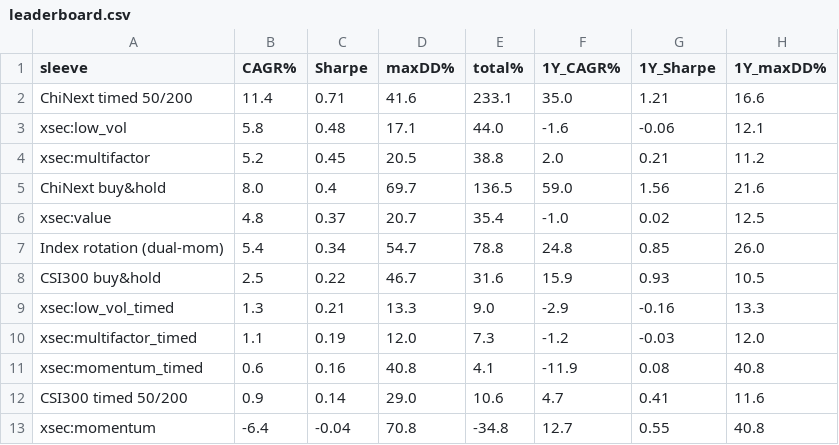
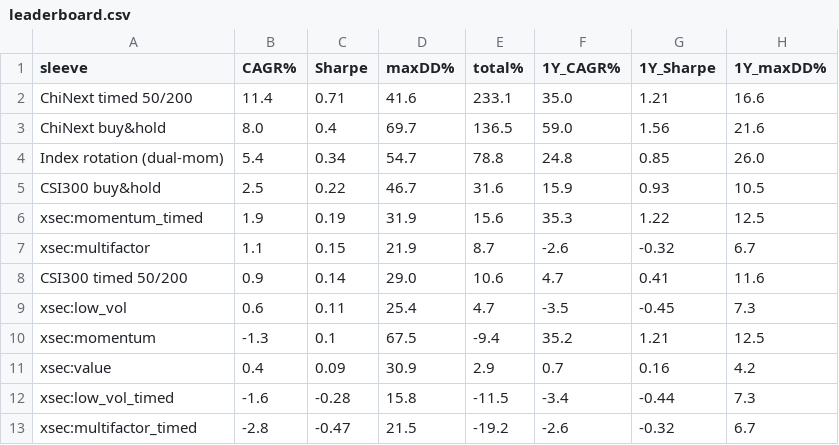
Before and after one commit to raysyhuang/dragon-pulse, a CSV file: outputs/paper_lab/leaderboard.csv, drawn as a sheet.

```diff
--- a/outputs/paper_lab/leaderboard.csv
+++ b/outputs/paper_lab/leaderboard.csv
@@ -2,12 +2,12 @@ sleeve,CAGR%,Sharpe,maxDD%,total%,1Y_CAGR%,1Y_Sharpe,1Y_maxDD%
 ChiNext timed 50/200,11.4,0.71,41.6,233.1,35.0,1.21,16.6
-xsec:low_vol,5.8,0.48,17.1,44.0,-1.6,-0.06,12.1
-xsec:multifactor,5.2,0.45,20.5,38.8,2.0,0.21,11.2
 ChiNext buy&hold,8.0,0.4,69.7,136.5,59.0,1.56,21.6
-xsec:value,4.8,0.37,20.7,35.4,-1.0,0.02,12.5
 Index rotation (dual-mom),5.4,0.34,54.7,78.8,24.8,0.85,26.0
 CSI300 buy&hold,2.5,0.22,46.7,31.6,15.9,0.93,10.5
-xsec:low_vol_timed,1.3,0.21,13.3,9.0,-2.9,-0.16,13.3
-xsec:multifactor_timed,1.1,0.19,12.0,7.3,-1.2,-0.03,12.0
-xsec:momentum_timed,0.6,0.16,40.8,4.1,-11.9,0.08,40.8
+xsec:momentum_timed,1.9,0.19,31.9,15.6,35.3,1.22,12.5
+xsec:multifactor,1.1,0.15,21.9,8.7,-2.6,-0.32,6.7
 CSI300 timed 50/200,0.9,0.14,29.0,10.6,4.7,0.41,11.6
-xsec:momentum,-6.4,-0.04,70.8,-34.8,12.7,0.55,40.8
+xsec:low_vol,0.6,0.11,25.4,4.7,-3.5,-0.45,7.3
+xsec:momentum,-1.3,0.1,67.5,-9.4,35.2,1.21,12.5
+xsec:value,0.4,0.09,30.9,2.9,0.7,0.16,4.2
+xsec:low_vol_timed,-1.6,-0.28,15.8,-11.5,-3.4,-0.44,7.3
+xsec:multifactor_timed,-2.8,-0.47,21.5,-19.2,-2.6,-0.32,6.7
```
Also changed, not shown: outputs/paper_lab/xsec_leaderboard.csv, 5 other files.
